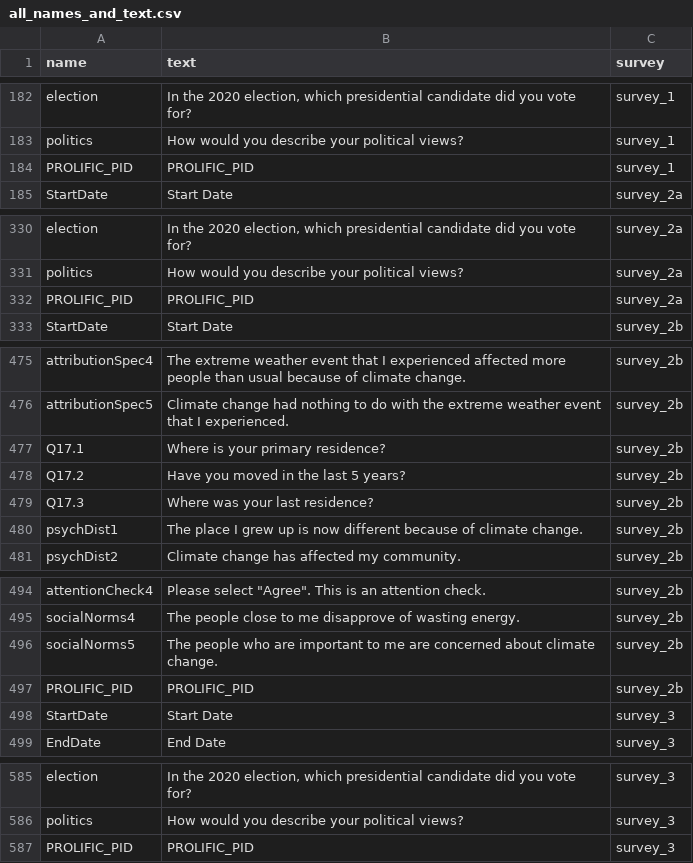
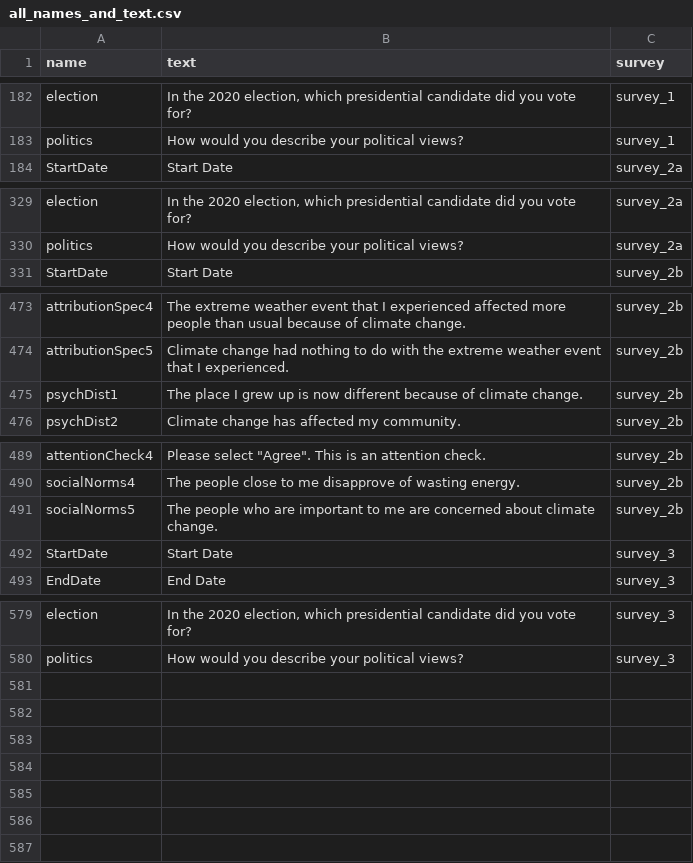
Before and after one commit to tshrum/rebl, a CSV file: 6_outputs/cleaning/all_names_and_text.csv, drawn as a sheet; only a part is shown, gaps mark what is left out; the diff names each change by its address in the sheet, - before the commit and + after, or states it on an @@ line.

Commit message:
cleaned raw csv, fixed cleaning scripts, up to imputation

```diff
--- a/6_outputs/cleaning/all_names_and_text.csv
+++ b/6_outputs/cleaning/all_names_and_text.csv
-row 184: PROLIFIC_PID | PROLIFIC_PID | survey_1
-row 332: PROLIFIC_PID | PROLIFIC_PID | survey_2a
-row 477: Q17.1 | Where is your primary residence? | survey_2b
-row 478: Q17.2 | Have you moved in the last 5 years? | survey_2b
-row 479: Q17.3 | Where was your last residence? | survey_2b
-row 497: PROLIFIC_PID | PROLIFIC_PID | survey_2b
-row 587: PROLIFIC_PID | PROLIFIC_PID | survey_3
```
Also changed, not shown: 16 other files.
